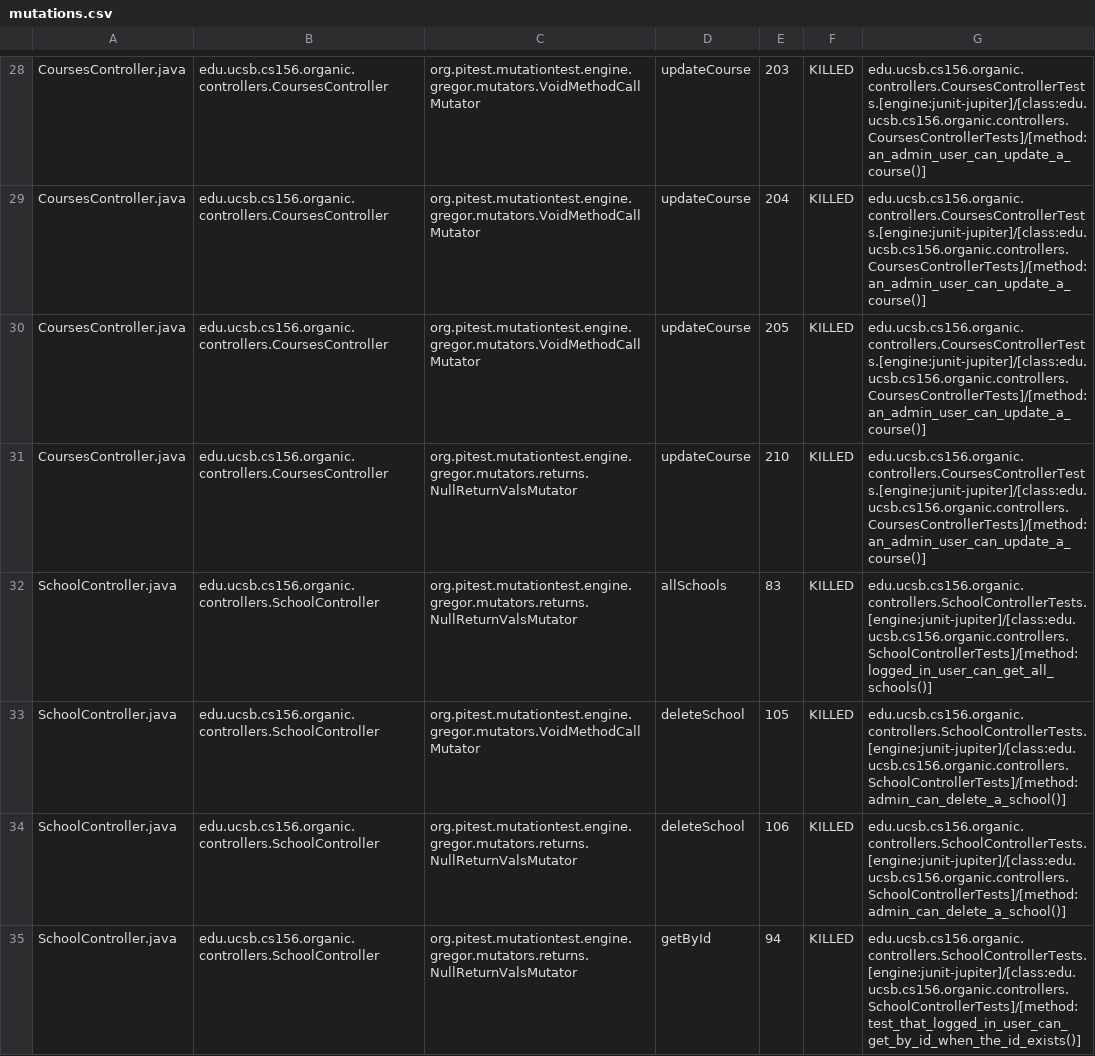
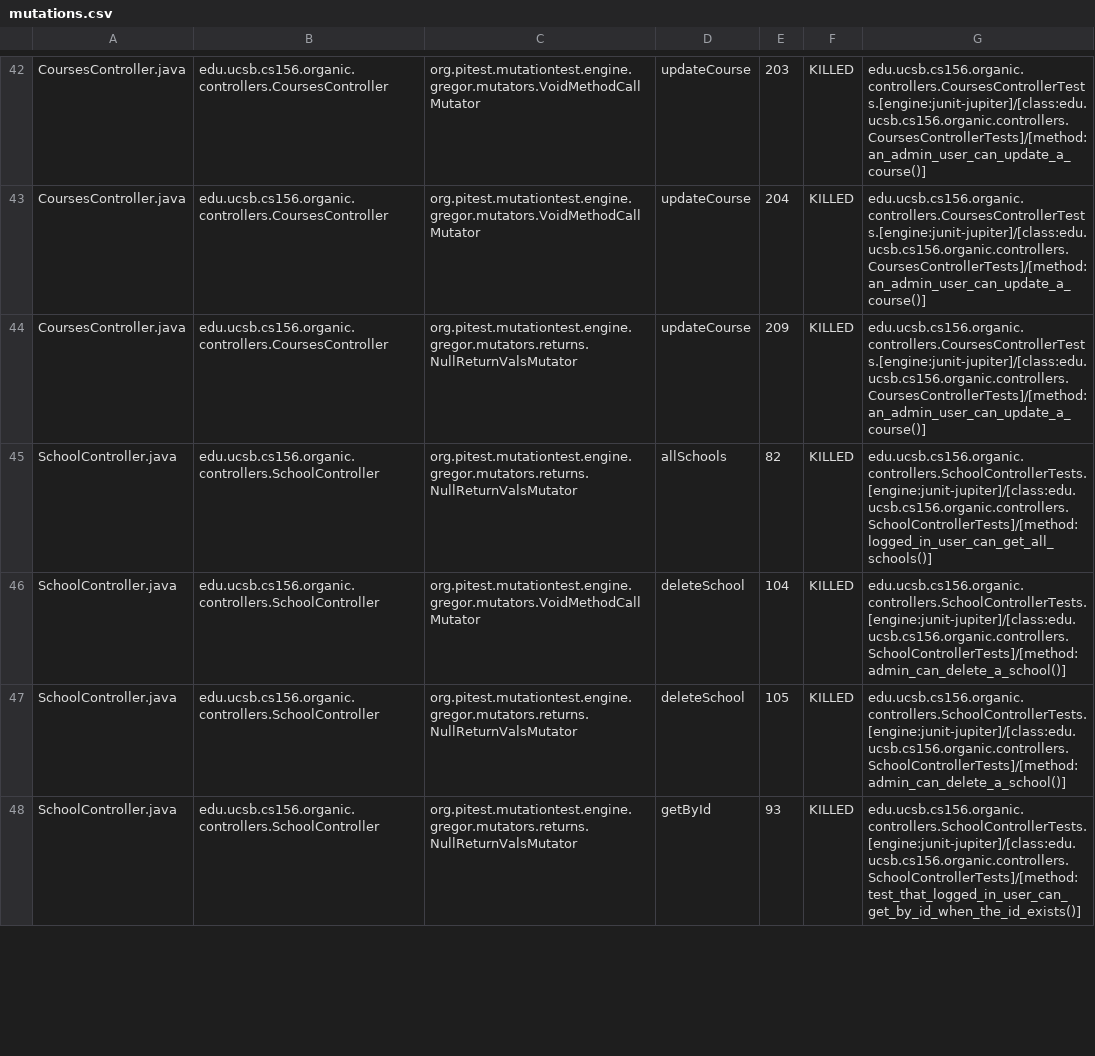
Before and after one commit to ucsb-cs156-s24/proj-organic-s24-5pm-4, a CSV file: pitest/mutations.csv, drawn as a sheet; only a part is shown, gaps mark what is left out; the diff covers the shown part only.

Commit message:
Deploying to gh-pages from @ ucsb-cs156-s24/proj-organic-s24-5pm-4@9d07dc332e5400253a65d08c9e1949f940d1f98f 🚀

```diff
--- a/pitest/mutations.csv
+++ b/pitest/mutations.csv
@@ -29,7 +43,6 @@ CoursesController.java,edu.ucsb.cs156.organic.controllers.CoursesController,org.
 CoursesController.java,edu.ucsb.cs156.organic.controllers.CoursesController,org.pitest.mutationtest.engine.gregor.mutators.VoidMethodCallMutator,updateCourse,204,KILLED,edu.ucsb.cs156.organic.controllers.CoursesControllerTests.[engine:junit-jupiter]/[class:edu.ucsb.cs156.organic.controllers.CoursesControllerTests]/[method:an_admin_user_can_update_a_course()]
-CoursesController.java,edu.ucsb.cs156.organic.controllers.CoursesController,org.pitest.mutationtest.engine.gregor.mutators.VoidMethodCallMutator,updateCourse,205,KILLED,edu.ucsb.cs156.organic.controllers.CoursesControllerTests.[engine:junit-jupiter]/[class:edu.ucsb.cs156.organic.controllers.CoursesControllerTests]/[method:an_admin_user_can_update_a_course()]
-CoursesController.java,edu.ucsb.cs156.organic.controllers.CoursesController,org.pitest.mutationtest.engine.gregor.mutators.returns.NullReturnValsMutator,updateCourse,210,KILLED,edu.ucsb.cs156.organic.controllers.CoursesControllerTests.[engine:junit-jupiter]/[class:edu.ucsb.cs156.organic.controllers.CoursesControllerTests]/[method:an_admin_user_can_update_a_course()]
-SchoolController.java,edu.ucsb.cs156.organic.controllers.SchoolController,org.pitest.mutationtest.engine.gregor.mutators.returns.NullReturnValsMutator,allSchools,83,KILLED,edu.ucsb.cs156.organic.controllers.SchoolControllerTests.[engine:junit-jupiter]/[class:edu.ucsb.cs156.organic.controllers.SchoolControllerTests]/[method:logged_in_user_can_get_all_schools()]
-SchoolController.java,edu.ucsb.cs156.organic.controllers.SchoolController,org.pitest.mutationtest.engine.gregor.mutators.VoidMethodCallMutator,deleteSchool,105,KILLED,edu.ucsb.cs156.organic.controllers.SchoolControllerTests.[engine:junit-jupiter]/[class:edu.ucsb.cs156.organic.controllers.SchoolControllerTests]/[method:admin_can_delete_a_school()]
-SchoolController.java,edu.ucsb.cs156.organic.controllers.SchoolController,org.pitest.mutationtest.engine.gregor.mutators.returns.NullReturnValsMutator,deleteSchool,106,KILLED,edu.ucsb.cs156.organic.controllers.SchoolControllerTests.[engine:junit-jupiter]/[class:edu.ucsb.cs156.organic.controllers.SchoolControllerTests]/[method:admin_can_delete_a_school()]
-SchoolController.java,edu.ucsb.cs156.organic.controllers.SchoolController,org.pitest.mutationtest.engine.gregor.mutators.returns.NullReturnValsMutator,getById,94,KILLED,edu.ucsb.cs156.organic.controllers.SchoolControllerTests.[engine:junit-jupiter]/[class:edu.ucsb.cs156.organic.controllers.SchoolControllerTests]/[method:test_that_logged_in_user_can_get_by_id_when_the_id_exists()]
+CoursesController.java,edu.ucsb.cs156.organic.controllers.CoursesController,org.pitest.mutationtest.engine.gregor.mutators.returns.NullReturnValsMutator,updateCourse,209,KILLED,edu.ucsb.cs156.organic.controllers.CoursesControllerTests.[engine:junit-jupiter]/[class:edu.ucsb.cs156.organic.controllers.CoursesControllerTests]/[method:an_admin_user_can_update_a_course()]
+SchoolController.java,edu.ucsb.cs156.organic.controllers.SchoolController,org.pitest.mutationtest.engine.gregor.mutators.returns.NullReturnValsMutator,allSchools,82,KILLED,edu.ucsb.cs156.organic.controllers.SchoolControllerTests.[engine:junit-jupiter]/[class:edu.ucsb.cs156.organic.controllers.SchoolControllerTests]/[method:logged_in_user_can_get_all_schools()]
+SchoolController.java,edu.ucsb.cs156.organic.controllers.SchoolController,org.pitest.mutationtest.engine.gregor.mutators.VoidMethodCallMutator,deleteSchool,104,KILLED,edu.ucsb.cs156.organic.controllers.SchoolControllerTests.[engine:junit-jupiter]/[class:edu.ucsb.cs156.organic.controllers.SchoolControllerTests]/[method:admin_can_delete_a_school()]
+SchoolController.java,edu.ucsb.cs156.organic.controllers.SchoolController,org.pitest.mutationtest.engine.gregor.mutators.returns.NullReturnValsMutator,deleteSchool,105,KILLED,edu.ucsb.cs156.organic.controllers.SchoolControllerTests.[engine:junit-jupiter]/[class:edu.ucsb.cs156.organic.controllers.SchoolControllerTests]/[method:admin_can_delete_a_school()]
+SchoolController.java,edu.ucsb.cs156.organic.controllers.SchoolController,org.pitest.mutationtest.engine.gregor.mutators.returns.NullReturnValsMutator,getById,93,KILLED,edu.ucsb.cs156.organic.controllers.SchoolControllerTests.[engine:junit-jupiter]/[class:edu.ucsb.cs156.organic.controllers.SchoolControllerTests]/[method:test_that_logged_in_user_can_get_by_id_when_the_id_exists()]
```
Also changed, not shown: 6 added rows, 8 removed rows, 17 moved rows and 53 edited cells elsewhere in this file, 19 other files.
